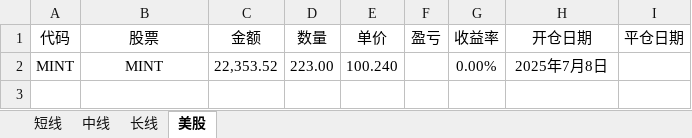
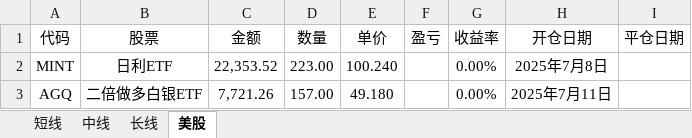
Before and after one commit to 873459621/FFMPEG, an Excel workbook: 投资记录.xlsx, sheet 美股, drawn as a sheet; values as stored, in another font and other column widths than the file's, no borders; the diff names each change by its address in the sheet, - before the commit and + after, or states it on an @@ line.

```diff
--- a/投资记录.xlsx (sheet 美股)
+++ b/投资记录.xlsx (sheet 美股)
-B2 (股票): MINT
+B2 (股票): 日利ETF
+row 3: AGQ | 二倍做多白银ETF | 7,721.26 | 157.00 | 49.180 |  | 0.00% | 2025年7月11日
```
Also changed, not shown: sheet 长线, sheet 短线, sheet 中线, 投资计划.xlsx.
